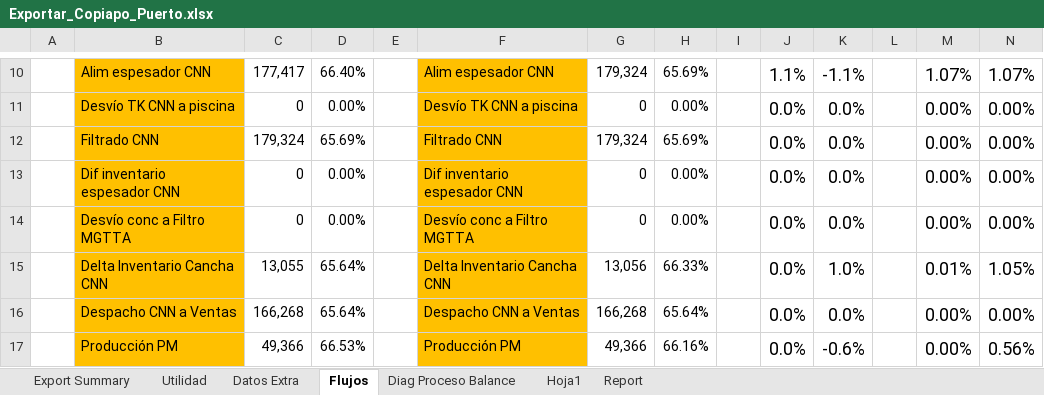
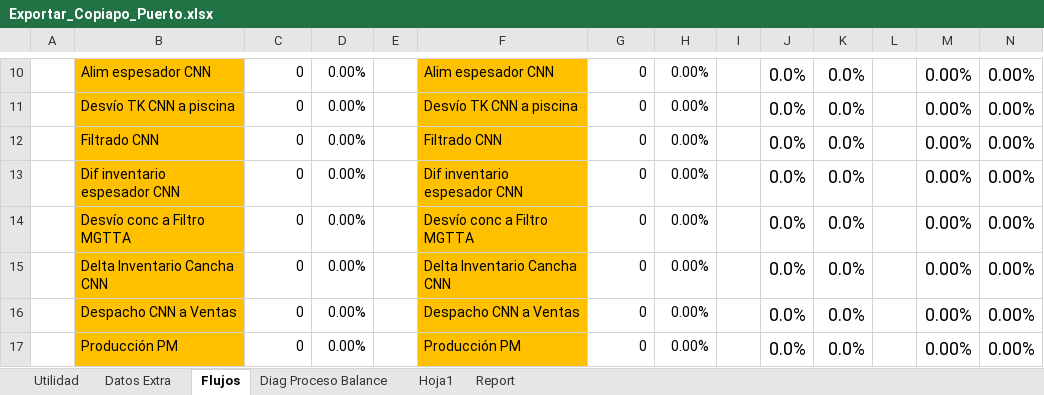
Before and after one commit to fracastr/minera, an Excel workbook: public/Export/Exportar_Copiapo_Puerto.xlsx, sheet Flujos, drawn as a sheet; only a part is shown, gaps mark what is left out; values as stored, in another font and other column widths than the file's, no borders; the diff covers the shown part only; the diff names each change by its address in the sheet, - before the commit and + after, or states it on an @@ line.

Commit message:
Update Exportar_Copiapo_Puerto.xlsx

```diff
--- a/public/Export/Exportar_Copiapo_Puerto.xlsx (sheet Flujos)
+++ b/public/Export/Exportar_Copiapo_Puerto.xlsx (sheet Flujos)
-sheet tab: Export Summary
-C10: 177,417
+C10: 0
-D10: 66.40%
+D10: 0.00%
-G10: 179,324
+G10: 0
-H10: 65.69%
+H10: 0.00%
-J10: 1.1%
+J10: 0.0%
-K10: -1.1%
+K10: 0.0%
-M10: 1.07%
+M10: 0.00%
-N10: 1.07%
+N10: 0.00%
-C12: 179,324
+C12: 0
-D12: 65.69%
+D12: 0.00%
-G12: 179,324
+G12: 0
-H12: 65.69%
+H12: 0.00%
-C15: 13,055
+C15: 0
-D15:D16: 65.64%
+D15:D16: 0.00%
-G15: 13,056
+G15: 0
-H15: 66.33%
+H15: 0.00%
-K15: 1.0%
+K15: 0.0%
-M15: 0.01%
+M15: 0.00%
-N15: 1.05%
+N15: 0.00%
-C16: 166,268
+C16: 0
-G16: 166,268
+G16: 0
-H16: 65.64%
+H16: 0.00%
-C17: 49,366
+C17: 0
-D17: 66.53%
+D17: 0.00%
-G17: 49,366
+G17: 0
-H17: 66.16%
+H17: 0.00%
-K17: -0.6%
+K17: 0.0%
-N17: 0.56%
+N17: 0.00%
```
Also changed, not shown: 101 edited cells and cell formats elsewhere in this sheet, sheet Diag Proceso Balance, sheet Report, charts or pictures.
